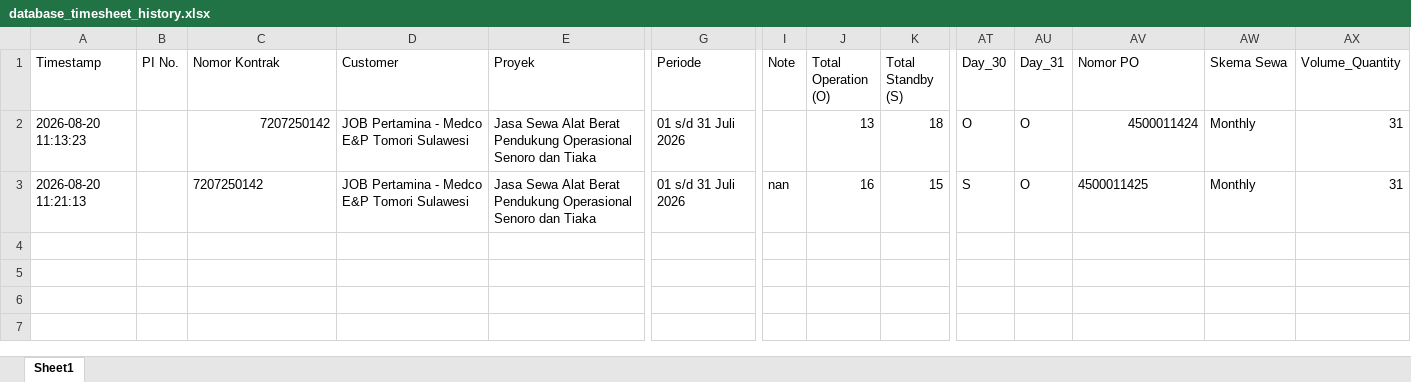
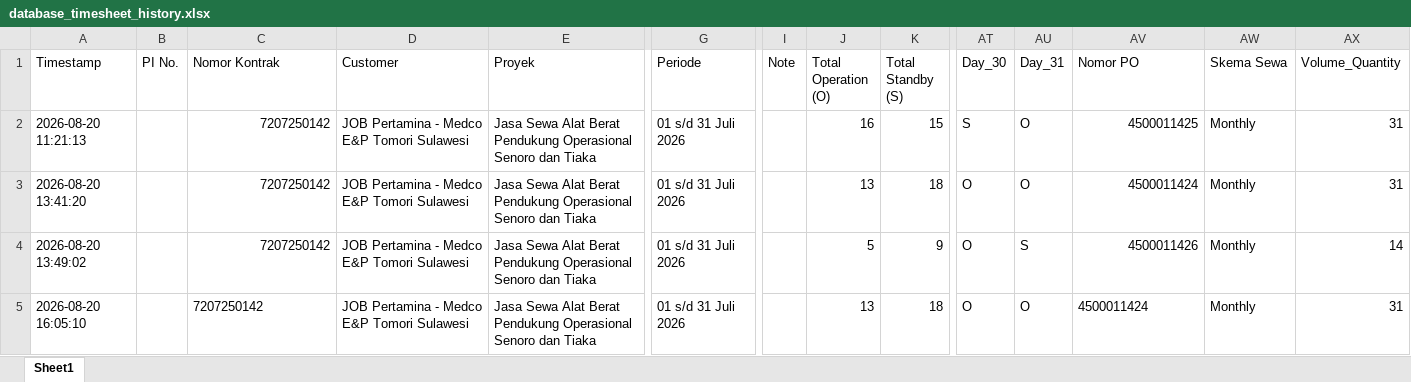
Before and after one commit to onesimussuriadi-coding/Dashboard-Proforma-Invoice-General-Services, an Excel workbook: database_penyimpanan_aman/database_timesheet_history.xlsx, sheet Sheet1, drawn as a sheet; only a part is shown, gaps mark what is left out; values as stored, in another font and other column widths than the file's, no borders; removed rows and columns are numbered as before the commit, all else as after; rows hold the shown columns only; the diff names each change by its address in the sheet, - before the commit and + after, or states it on an @@ line.

```diff
--- a/database_penyimpanan_aman/database_timesheet_history.xlsx (sheet Sheet1)
+++ b/database_penyimpanan_aman/database_timesheet_history.xlsx (sheet Sheet1)
-row 2: 2026-08-20 11:13:23 |  | 7207250142 | JOB Pertamina - Medco E&P Tomori Sulawesi | Jasa Sewa Alat Berat Pendukung Operasional Senoro dan Tiaka | 01 s/d 31 Juli 2026 |  | 13 | 18 | O | O | 4500011424 | Monthly | 31
-C2 alignment: left
+C2 alignment: right
-I2 (Note): nan
+I2 (Note): (empty)
-AV2 alignment: left
+AV2 alignment: right
+row 3: 2026-08-20 13:41:20 |  | 7207250142 | JOB Pertamina - Medco E&P Tomori Sulawesi | Jasa Sewa Alat Berat Pendukung Operasional Senoro dan Tiaka | 01 s/d 31 Juli 2026 |  | 13 | 18 | O | O | 4500011424 | Monthly | 31
+row 4: 2026-08-20 13:49:02 |  | 7207250142 | JOB Pertamina - Medco E&P Tomori Sulawesi | Jasa Sewa Alat Berat Pendukung Operasional Senoro dan Tiaka | 01 s/d 31 Juli 2026 |  | 5 | 9 | O | S | 4500011426 | Monthly | 14
+row 5: 2026-08-20 16:05:10 |  | 7207250142 | JOB Pertamina - Medco E&P Tomori Sulawesi | Jasa Sewa Alat Berat Pendukung Operasional Senoro dan Tiaka | 01 s/d 31 Juli 2026 |  | 13 | 18 | O | O | 4500011424 | Monthly | 31
```
Also changed, not shown: database_penyimpanan_aman/database_proforma_invoice.xlsx, database_penyimpanan_aman/database_transaksi_rincian.xlsx, 3 other files.
